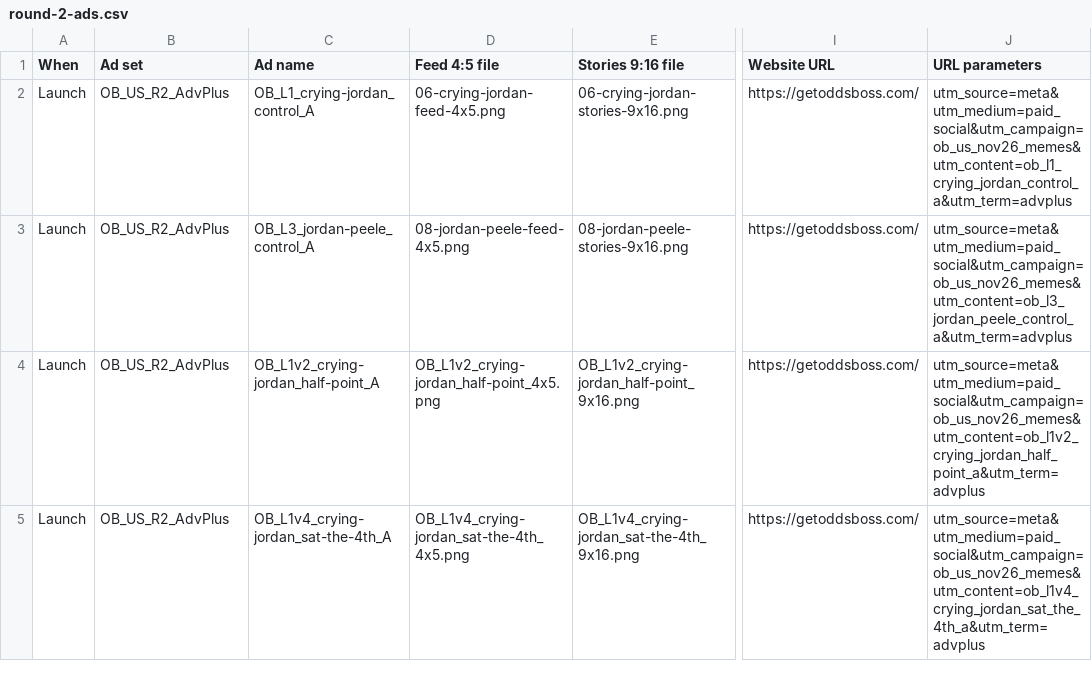
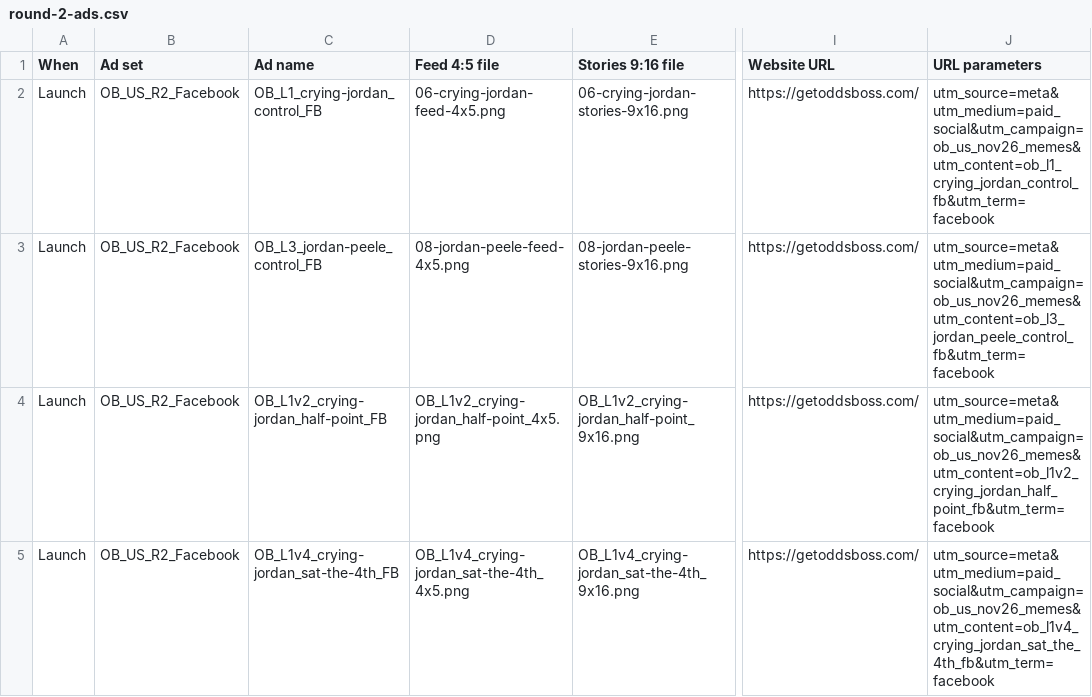
Before and after one commit to macaroniidev/oddsboss-ads, a CSV file: round-2/round-2-ads.csv, drawn as a sheet; only a part is shown, gaps mark what is left out; the diff covers the shown part only; the diff names each change by its address in the sheet, - before the commit and + after, or states it on an @@ line.

```diff
--- a/round-2/round-2-ads.csv
+++ b/round-2/round-2-ads.csv
-B2:B5 (Ad set): OB_US_R2_AdvPlus
+B2:B5 (Ad set): OB_US_R2_Facebook
-C2 (Ad name): OB_L1_crying-jordan_control_A
+C2 (Ad name): OB_L1_crying-jordan_control_FB
-J2 (URL parameters): utm_source=meta&utm_medium=paid_social&utm_campaign=ob_us_nov26_memes&utm_content=ob_l1_crying_jordan_control_a&utm_term=advplus
+J2 (URL parameters): utm_source=meta&utm_medium=paid_social&utm_campaign=ob_us_nov26_memes&utm_content=ob_l1_crying_jordan_control_fb&utm_term=facebook
-C3 (Ad name): OB_L3_jordan-peele_control_A
+C3 (Ad name): OB_L3_jordan-peele_control_FB
-J3 (URL parameters): utm_source=meta&utm_medium=paid_social&utm_campaign=ob_us_nov26_memes&utm_content=ob_l3_jordan_peele_control_a&utm_term=advplus
+J3 (URL parameters): utm_source=meta&utm_medium=paid_social&utm_campaign=ob_us_nov26_memes&utm_content=ob_l3_jordan_peele_control_fb&utm_term=facebook
-C4 (Ad name): OB_L1v2_crying-jordan_half-point_A
+C4 (Ad name): OB_L1v2_crying-jordan_half-point_FB
-J4 (URL parameters): utm_source=meta&utm_medium=paid_social&utm_campaign=ob_us_nov26_memes&utm_content=ob_l1v2_crying_jordan_half_point_a&utm_term=advplus
+J4 (URL parameters): utm_source=meta&utm_medium=paid_social&utm_campaign=ob_us_nov26_memes&utm_content=ob_l1v2_crying_jordan_half_point_fb&utm_term=facebook
-C5 (Ad name): OB_L1v4_crying-jordan_sat-the-4th_A
+C5 (Ad name): OB_L1v4_crying-jordan_sat-the-4th_FB
-J5 (URL parameters): utm_source=meta&utm_medium=paid_social&utm_campaign=ob_us_nov26_memes&utm_content=ob_l1v4_crying_jordan_sat_the_4th_a&utm_term=advplus
+J5 (URL parameters): utm_source=meta&utm_medium=paid_social&utm_campaign=ob_us_nov26_memes&utm_content=ob_l1v4_crying_jordan_sat_the_4th_fb&utm_term=facebook
```
Also changed, not shown: 36 edited cells elsewhere in this file, 3 other files.
